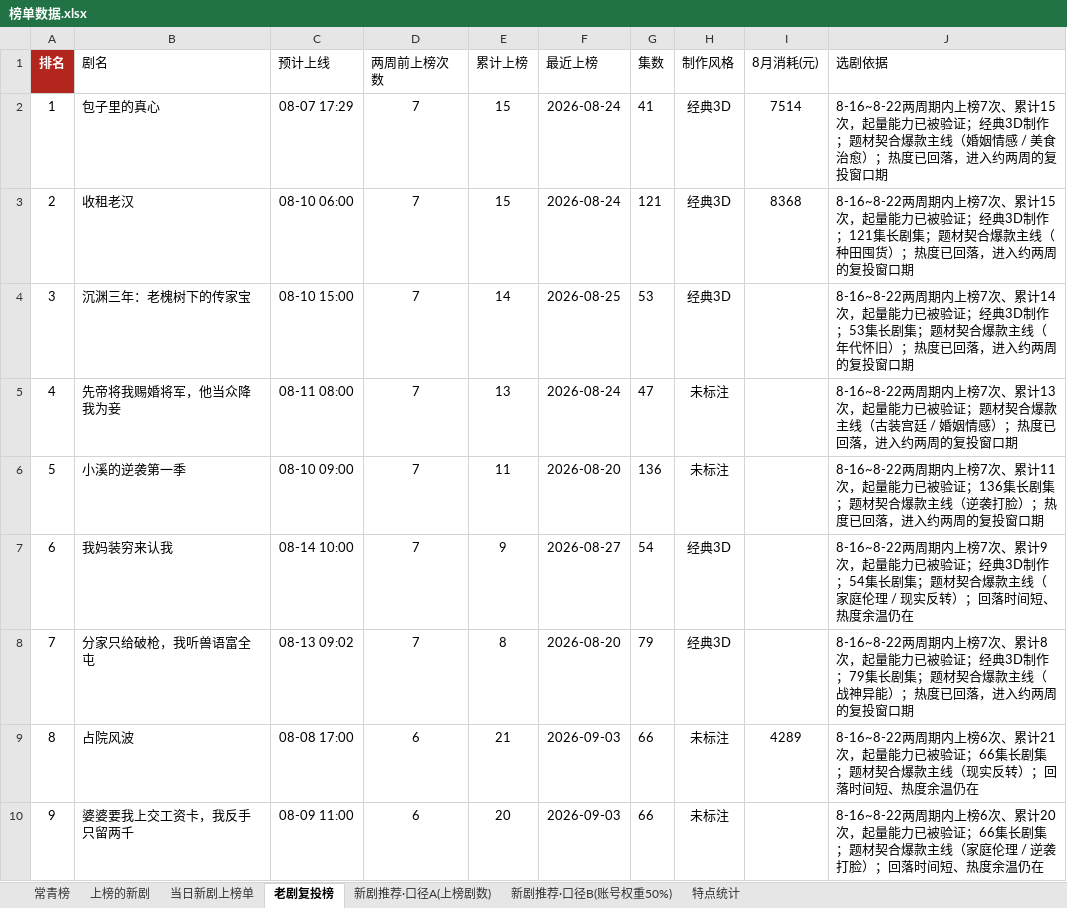
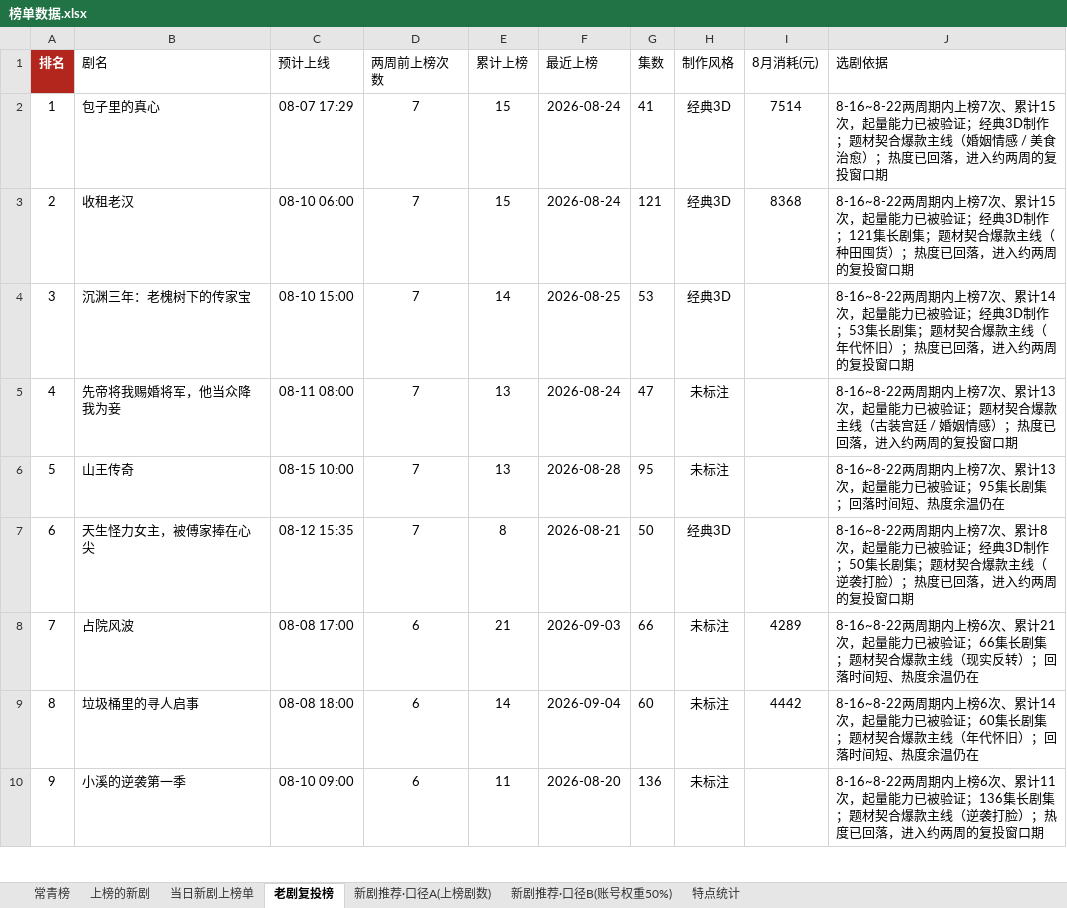
Before and after one commit to 2m247cdz9k-design/tomato-drama-rankings, an Excel workbook: 榜单数据.xlsx, sheet 老剧复投榜, drawn as a sheet; only a part is shown; values as stored, in another font and other column widths than the file's, no borders; removed rows and columns are numbered as before the commit, all else as after; the diff covers the shown part only; the diff names each change by its address in the sheet, - before the commit and + after, or states it on an @@ line.

```diff
--- a/榜单数据.xlsx (sheet 老剧复投榜)
+++ b/榜单数据.xlsx (sheet 老剧复投榜)
-row 6: 5 | 小溪的逆袭第一季 | 08-10 09:00 | 7 | 11 | 2026-08-20 | 136 | 未标注 |  | 8-16~8-22两周期内上榜7次、累计11次，起量能力已被验证；136集长剧集；题材契合爆款主线（逆袭打脸）；热度已回落，进入约两周的复投窗口期
-row 7: 6 | 我妈装穷来认我 | 08-14 10:00 | 7 | 9 | 2026-08-27 | 54 | 经典3D |  | 8-16~8-22两周期内上榜7次、累计9次，起量能力已被验证；经典3D制作；54集长剧集；题材契合爆款主线（家庭伦理 / 现实反转）；回落时间短、热度余温仍在
+row 6: 5 | 山王传奇 | 08-15 10:00 | 7 | 13 | 2026-08-28 | 95 | 未标注 |  | 8-16~8-22两周期内上榜7次、累计13次，起量能力已被验证；95集长剧集；回落时间短、热度余温仍在
@@ column A (排名) renumbered from row 7 down @@
-B7 (剧名): 分家只给破枪，我听兽语富全屯
+B7 (剧名): 天生怪力女主，被傅家捧在心尖
-C7 (预计上线): 08-13 09:02
+C7 (预计上线): 08-12 15:35
-F7 (最近上榜): 2026-08-20
+F7 (最近上榜): 2026-08-21
-G7 (集数): 79
+G7 (集数): 50
-J7 (选剧依据): …3D制作；79集长剧集；题材契合爆款主线（战神异能）；热度…
+J7 (选剧依据): …3D制作；50集长剧集；题材契合爆款主线（逆袭打脸）；热度…
-row 10: 9 | 婆婆要我上交工资卡，我反手只留两千 | 08-09 11:00 | 6 | 20 | 2026-09-03 | 66 | 未标注 |  | 8-16~8-22两周期内上榜6次、累计20次，起量能力已被验证；66集长剧集；题材契合爆款主线（家庭伦理 / 逆袭打脸）；回落时间短、热度余温仍在
+row 9: 8 | 垃圾桶里的寻人启事 | 08-08 18:00 | 6 | 14 | 2026-09-04 | 60 | 未标注 | 4442 | 8-16~8-22两周期内上榜6次、累计14次，起量能力已被验证；60集长剧集；题材契合爆款主线（年代怀旧）；回落时间短、热度余温仍在
+row 10: 9 | 小溪的逆袭第一季 | 08-10 09:00 | 6 | 11 | 2026-08-20 | 136 | 未标注 |  | 8-16~8-22两周期内上榜6次、累计11次，起量能力已被验证；136集长剧集；题材契合爆款主线（逆袭打脸）；热度已回落，进入约两周的复投窗口期
```
Also changed, not shown: 10 added rows, 17 removed rows and 21 edited cells elsewhere in this sheet, sheet 新剧推荐·口径B(账号权重50%), sheet 新剧推荐·口径A(上榜剧数), sheet 上榜的新剧, sheet 常青榜, sheet 特点统计, sheet 当日新剧上榜单, 2 other files.
